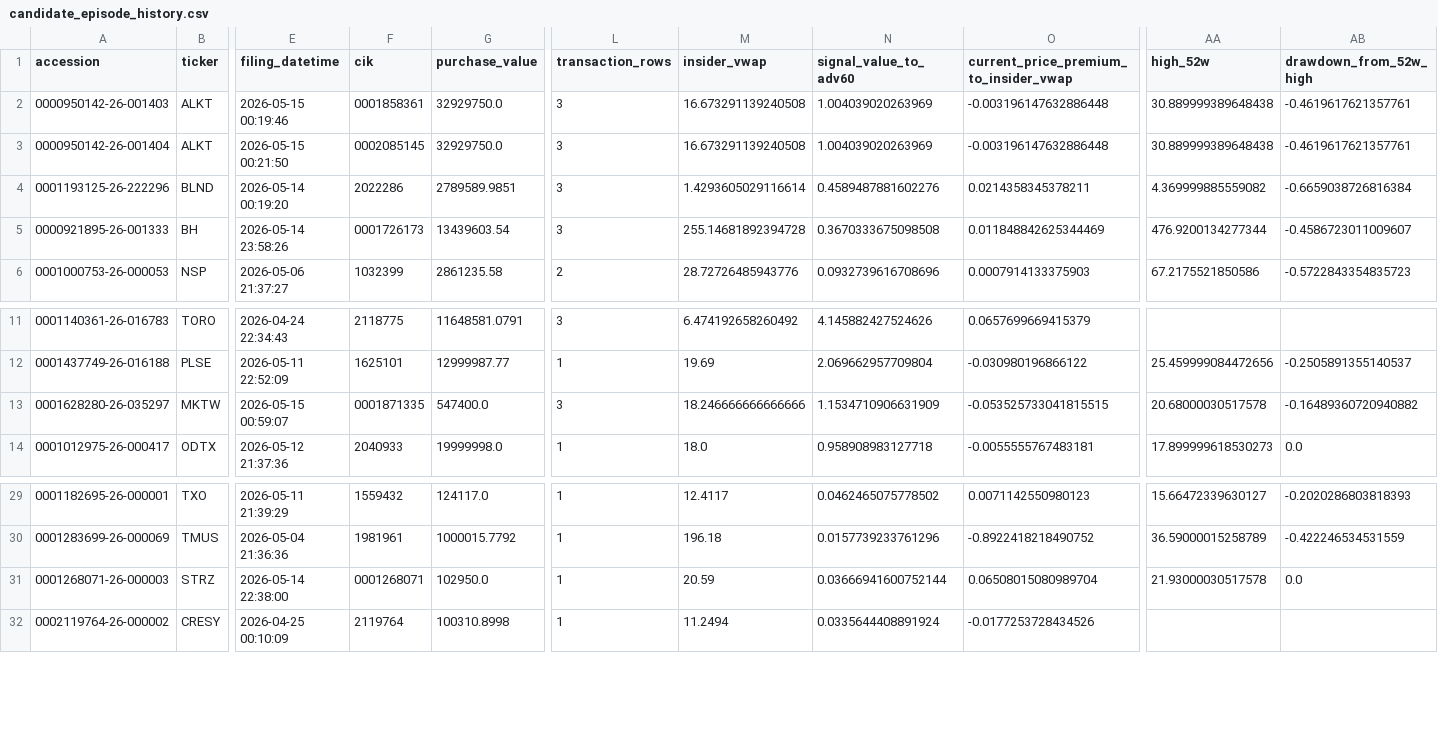
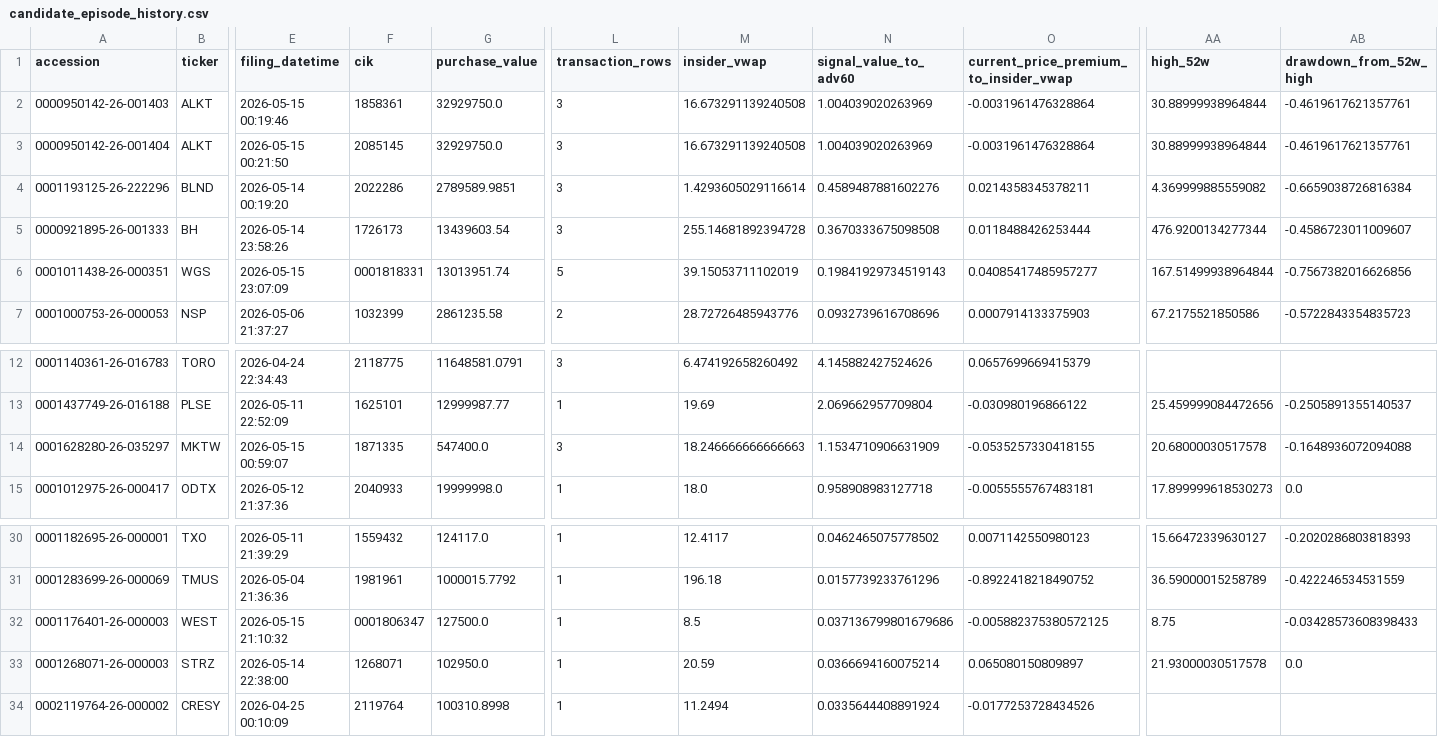
Before and after one commit to mrshu/openinsider-notifier, a CSV file: data/live/sec_daily/candidate_episode_history.csv, drawn as a sheet; only a part is shown, gaps mark what is left out; addresses are those after the commit; rows hold the shown columns only; the diff names each change by its address in the sheet, - before the commit and + after, or states it on an @@ line.

```diff
--- a/data/live/sec_daily/candidate_episode_history.csv
+++ b/data/live/sec_daily/candidate_episode_history.csv
-F2 (cik): 0001858361
+F2 (cik): 1858361
-O2:O3: -0.003196147632886448
+O2:O3: -0.0031961476328864
-AA2:AA3 (high_52w): 30.889999389648438
+AA2:AA3 (high_52w): 30.88999938964844
-F3 (cik): 0002085145
+F3 (cik): 2085145
-F5 (cik): 0001726173
+F5 (cik): 1726173
-O5: 0.011848842625344469
+O5: 0.0118488426253444
+row 6: 0001011438-26-000351 | WGS | 2026-05-15 23:07:09 | 0001818331 | 13013951.74 | 5 | 39.15053711102019 | 0.19841929734519143 | 0.04085417485957277 | 167.51499938964844 | -0.7567382016626856
-F14 (cik): 0001871335
+F14 (cik): 1871335
-M14 (insider_vwap): 18.246666666666666
+M14 (insider_vwap): 18.246666666666663
-O14: -0.053525733041815515
+O14: -0.0535257330418155
-AB14 (drawdown_from_52w_high): -0.16489360720940882
+AB14 (drawdown_from_52w_high): -0.1648936072094088
+row 32: 0001176401-26-000003 | WEST | 2026-05-15 21:10:32 | 0001806347 | 127500.0 | 1 | 8.5 | 0.037136799801679686 | -0.005882375380572125 | 8.75 | -0.03428573608398433
-F33 (cik): 0001268071
+F33 (cik): 1268071
-N33 (signal_value_to_adv60): 0.03666941600752144
+N33 (signal_value_to_adv60): 0.0366694160075214
-O33: 0.06508015080989704
+O33: 0.065080150809897
```
Also changed, not shown: data/live/sec_daily/candidate_forward_returns.csv, data/live/sec_daily/candidate_history.csv, 14 other files.
